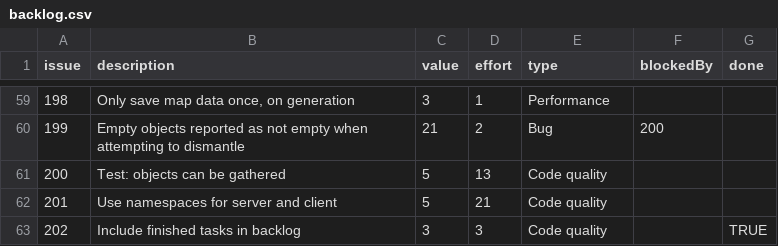
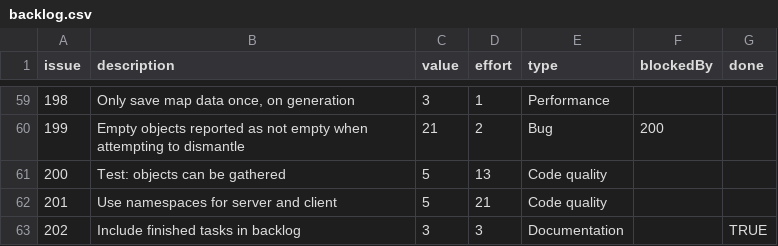
Before and after one commit to timgurto/Hellas, a CSV file: doc/backlog/backlog.csv, drawn as a sheet; only a part is shown, gaps mark what is left out.

Commit message:
Update backlog

```diff
--- a/doc/backlog/backlog.csv
+++ b/doc/backlog/backlog.csv
@@ -62,2 +62,2 @@ issue,description,value,effort,type,blockedBy,done
 201,Use namespaces for server and client,5,21,Code quality,,
-202,Include finished tasks in backlog,3,3,Code quality,,TRUE
+202,Include finished tasks in backlog,3,3,Documentation,,TRUE
```
